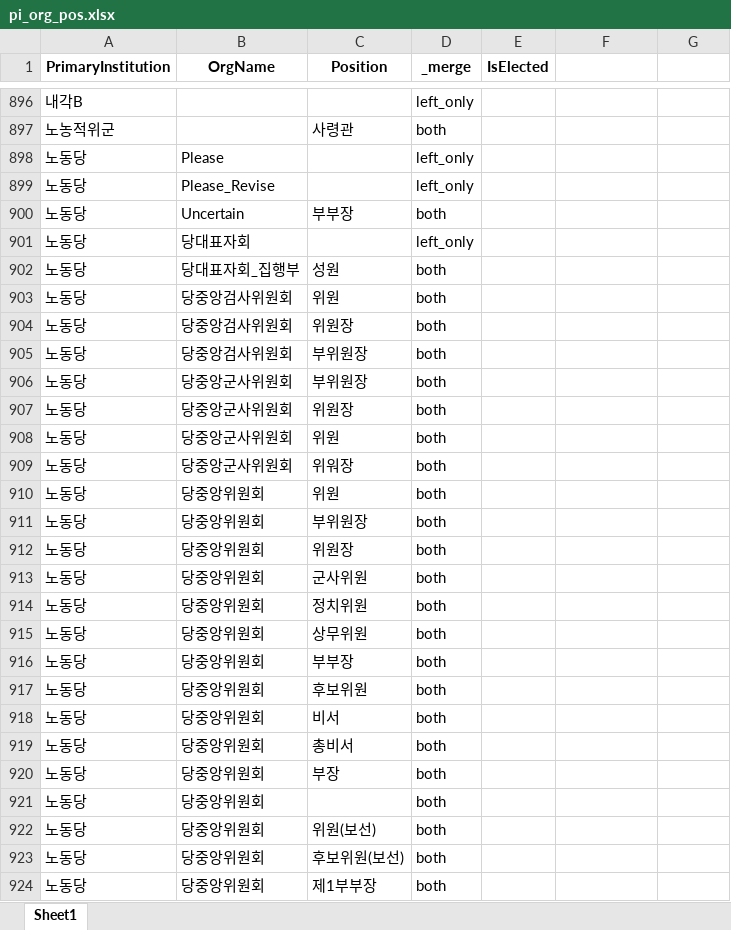
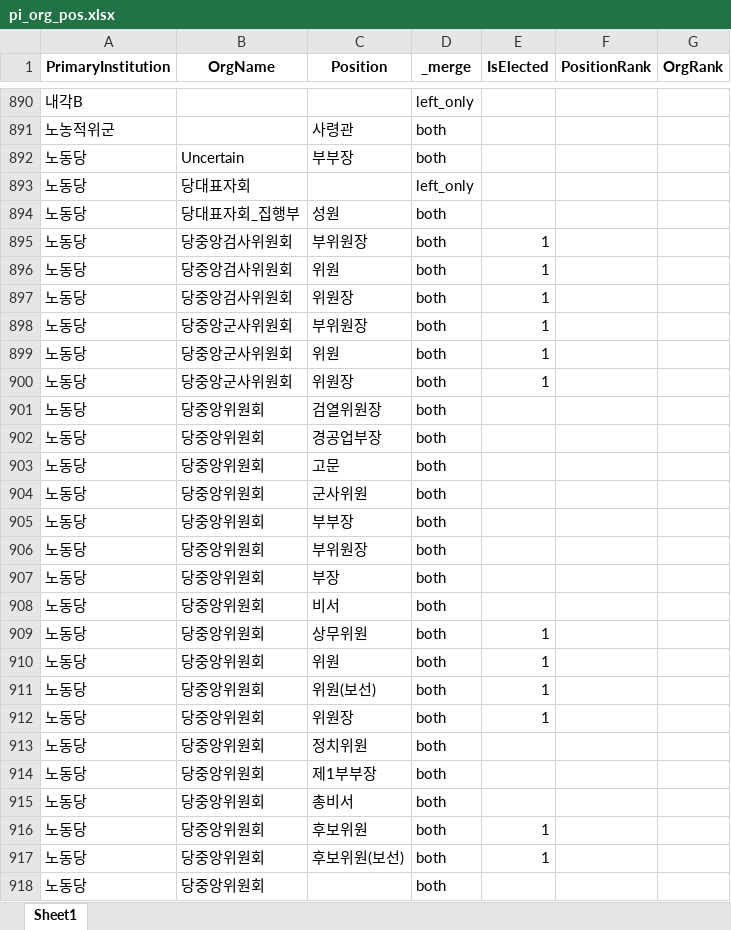
Before and after one commit to seouljake/nkelites, an Excel workbook: data/combined data/combined data - 2 tables/pi_org_pos.xlsx, sheet Sheet1, drawn as a sheet; only a part is shown, gaps mark what is left out; values as stored, in another font and other column widths than the file's, no borders; removed rows and columns are numbered as before the commit, all else as after; the diff covers the shown part only; the diff names each change by its address in the sheet, - before the commit and + after, or states it on an @@ line.

```diff
--- a/data/combined data/combined data - 2 tables/pi_org_pos.xlsx (sheet Sheet1)
+++ b/data/combined data/combined data - 2 tables/pi_org_pos.xlsx (sheet Sheet1)
-F1: (empty)
+F1: PositionRank
-G1: (empty)
+G1: OrgRank
-row 898: 노동당 | Please |  | left_only
-row 899: 노동당 | Please_Revise |  | left_only
-C895 (Position): 위원
+C895 (Position): 부위원장
-E895:E900 (IsElected): (empty)
+E895:E900 (IsElected): 1
-C896 (Position): 위원장
+C896 (Position): 위원
-C897 (Position): 부위원장
+C897 (Position): 위원장
-C899 (Position): 위원장
+C899 (Position): 위원
-C900 (Position): 위원
+C900 (Position): 위원장
-B901 (OrgName): 당중앙군사위원회
+B901 (OrgName): 당중앙위원회
-C901 (Position): 위워장
+C901 (Position): 검열위원장
-C902 (Position): 위원
+C902 (Position): 경공업부장
-row 911: 노동당 | 당중앙위원회 | 부위원장 | both
-C903 (Position): 위원장
+C903 (Position): 고문
-row 915: 노동당 | 당중앙위원회 | 상무위원 | both
-C906 (Position): 후보위원
+C906 (Position): 부위원장
+row 907: 노동당 | 당중앙위원회 | 부장 | both
+row 909: 노동당 | 당중앙위원회 | 상무위원 | both | 1
+row 910: 노동당 | 당중앙위원회 | 위원 | both | 1
+row 911: 노동당 | 당중앙위원회 | 위원(보선) | both | 1
+row 912: 노동당 | 당중앙위원회 | 위원장 | both | 1
@@ row 914 moved to row 913: 노동당 @@
@@ row 924 moved to row 914: 노동당 @@
-C916 (Position): 부장
+C916 (Position): 후보위원
-E916 (IsElected): (empty)
+E916 (IsElected): 1
+row 917: 노동당 | 당중앙위원회 | 후보위원(보선) | both | 1
-row 922: 노동당 | 당중앙위원회 | 위원(보선) | both
-row 923: 노동당 | 당중앙위원회 | 후보위원(보선) | both
```
Also changed, not shown: 33 added rows, 68 removed rows, 499 moved rows and 120 edited cells elsewhere in this sheet, data/combined data/combined data - 1 cleaning/cleaning step 2 - career/2.4 orgtree/orgtree_4_6_0.xlsx, data/combined data/combined data - 1 cleaning/cleaning step 2 - career/2.6 career_reassembled/careers_4_0.xlsx, 7 other files.
